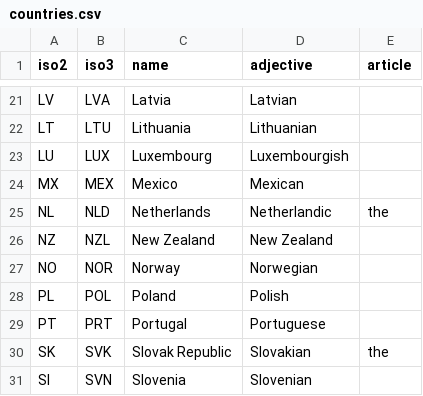
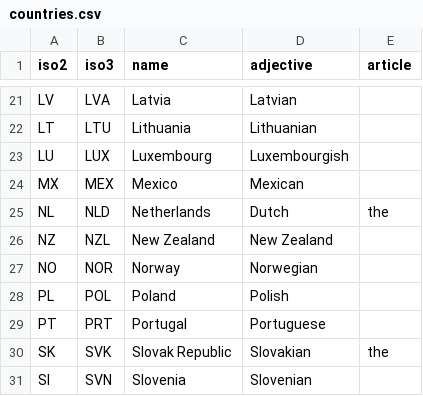
Before and after one commit to TaxFoundation/country-landing-pages, a CSV file: src/data/countries.csv, drawn as a sheet; only a part is shown, gaps mark what is left out.

Commit message:
Fixes #1

```diff
--- a/src/data/countries.csv
+++ b/src/data/countries.csv
@@ -24,3 +24,3 @@ LU,LUX,Luxembourg,Luxembourgish,
 MX,MEX,Mexico,Mexican,
-NL,NLD,Netherlands,Netherlandic,the
+NL,NLD,Netherlands,Dutch,the
 NZ,NZL,New Zealand,New Zealand,
```
